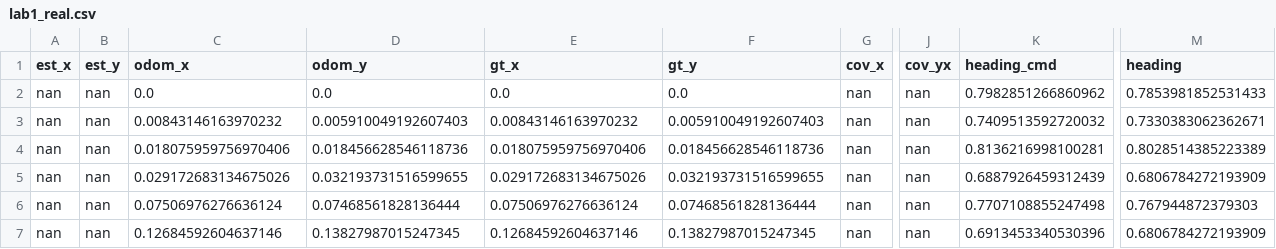
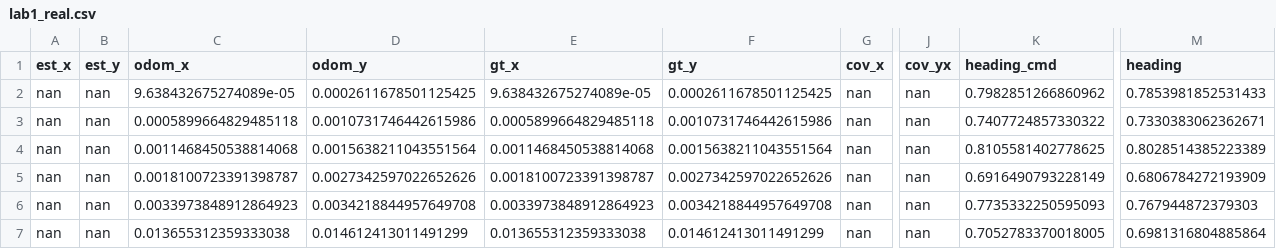
Before and after one commit to Davwado/sphero-monash-student, a CSV file: logs/lab1_real.csv, drawn as a sheet; only a part is shown, gaps mark what is left out; the diff covers the shown part only; the diff names each change by its address in the sheet, - before the commit and + after, or states it on an @@ line.

Commit message:
Speed changes

```diff
--- a/logs/lab1_real.csv
+++ b/logs/lab1_real.csv
-C2 (odom_x): 0.0
+C2 (odom_x): 9.638432675274089e-05
-D2 (odom_y): 0.0
+D2 (odom_y): 0.0002611678501125425
-E2 (gt_x): 0.0
+E2 (gt_x): 9.638432675274089e-05
-F2 (gt_y): 0.0
+F2 (gt_y): 0.0002611678501125425
-C3 (odom_x): 0.00843146163970232
+C3 (odom_x): 0.0005899664829485118
-D3 (odom_y): 0.005910049192607403
+D3 (odom_y): 0.0010731746442615986
-E3 (gt_x): 0.00843146163970232
+E3 (gt_x): 0.0005899664829485118
-F3 (gt_y): 0.005910049192607403
+F3 (gt_y): 0.0010731746442615986
-K3 (heading_cmd): 0.7409513592720032
+K3 (heading_cmd): 0.7407724857330322
-C4 (odom_x): 0.018075959756970406
+C4 (odom_x): 0.0011468450538814068
-D4 (odom_y): 0.018456628546118736
+D4 (odom_y): 0.0015638211043551564
-E4 (gt_x): 0.018075959756970406
+E4 (gt_x): 0.0011468450538814068
-F4 (gt_y): 0.018456628546118736
+F4 (gt_y): 0.0015638211043551564
-K4 (heading_cmd): 0.8136216998100281
+K4 (heading_cmd): 0.8105581402778625
-C5 (odom_x): 0.029172683134675026
+C5 (odom_x): 0.0018100723391398787
-D5 (odom_y): 0.032193731516599655
+D5 (odom_y): 0.0027342597022652626
-E5 (gt_x): 0.029172683134675026
+E5 (gt_x): 0.0018100723391398787
-F5 (gt_y): 0.032193731516599655
+F5 (gt_y): 0.0027342597022652626
-K5 (heading_cmd): 0.6887926459312439
+K5 (heading_cmd): 0.6916490793228149
-C6 (odom_x): 0.07506976276636124
+C6 (odom_x): 0.0033973848912864923
-D6 (odom_y): 0.07468561828136444
+D6 (odom_y): 0.0034218844957649708
-E6 (gt_x): 0.07506976276636124
+E6 (gt_x): 0.0033973848912864923
-F6 (gt_y): 0.07468561828136444
+F6 (gt_y): 0.0034218844957649708
-K6 (heading_cmd): 0.7707108855247498
+K6 (heading_cmd): 0.7735332250595093
-C7 (odom_x): 0.12684592604637146
+C7 (odom_x): 0.013655312359333038
-D7 (odom_y): 0.13827987015247345
+D7 (odom_y): 0.014612413011491299
-E7 (gt_x): 0.12684592604637146
+E7 (gt_x): 0.013655312359333038
-F7 (gt_y): 0.13827987015247345
+F7 (gt_y): 0.014612413011491299
-K7 (heading_cmd): 0.6913453340530396
+K7 (heading_cmd): 0.7052783370018005
-M7 (heading): 0.6806784272193909
+M7 (heading): 0.6981316804885864
```
Also changed, not shown: 4 added rows and 39 edited cells elsewhere in this file, logs/lab1_real1.csv, logs/lab1_sim.csv, 3 other files.
